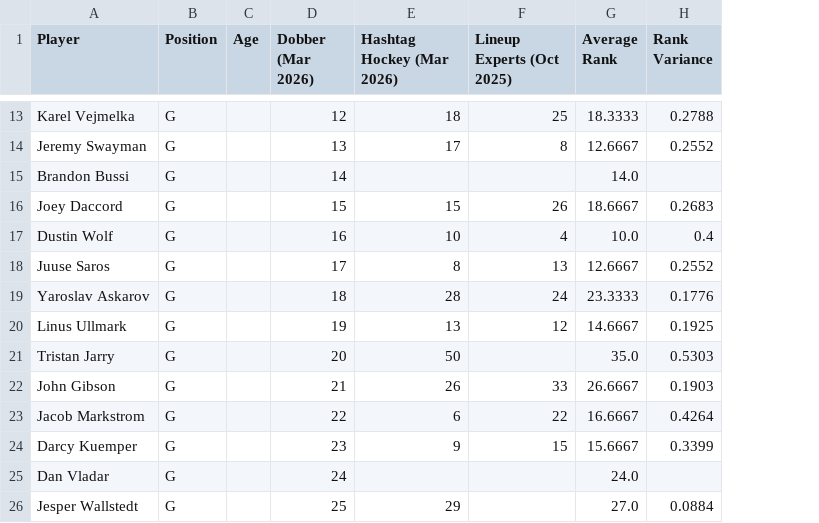
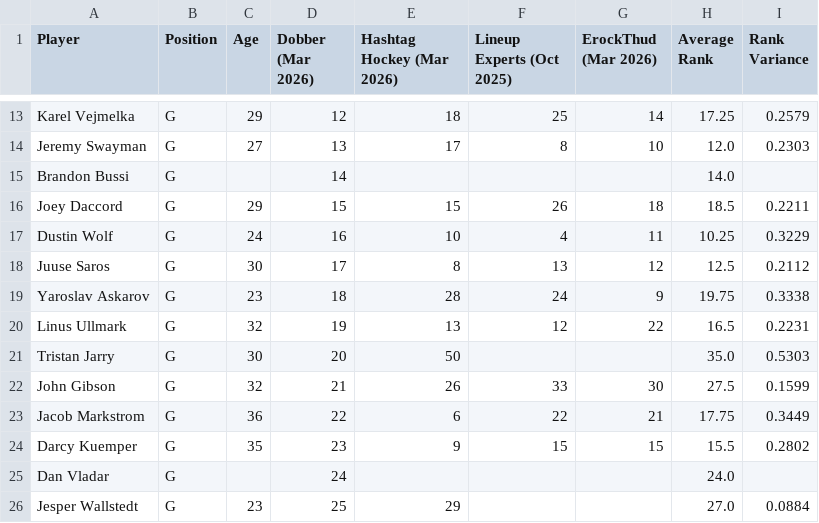
Before and after one commit to erockthud/Aggregate-Dynasty-Rankings, a CSV file: hockey/hockey_goalies_master.csv, drawn as a sheet; only a part is shown, gaps mark what is left out; addresses are those after the commit; the diff covers the shown part only; the diff names each change by its address in the sheet, - before the commit and + after, or states it on an @@ line.

```diff
--- a/hockey/hockey_goalies_master.csv
+++ b/hockey/hockey_goalies_master.csv
+column G (ErockThud (Mar 2026)), rows 13-24: 14 | 10 |  | 18 | 11 | 12 | 9 | 22 |  | 30 | 21 | 15
-C13 (Age): (empty)
+C13 (Age): 29
-H13 (Average Rank): 18.3333
+H13 (Average Rank): 17.25
-I13 (Rank Variance): 0.2788
+I13 (Rank Variance): 0.2579
-C14 (Age): (empty)
+C14 (Age): 27
-H14 (Average Rank): 12.6667
+H14 (Average Rank): 12.0
-I14 (Rank Variance): 0.2552
+I14 (Rank Variance): 0.2303
-C16 (Age): (empty)
+C16 (Age): 29
-H16 (Average Rank): 18.6667
+H16 (Average Rank): 18.5
-I16 (Rank Variance): 0.2683
+I16 (Rank Variance): 0.2211
-C17 (Age): (empty)
+C17 (Age): 24
-H17 (Average Rank): 10.0
+H17 (Average Rank): 10.25
-I17 (Rank Variance): 0.4
+I17 (Rank Variance): 0.3229
-C18 (Age): (empty)
+C18 (Age): 30
-H18 (Average Rank): 12.6667
+H18 (Average Rank): 12.5
-I18 (Rank Variance): 0.2552
+I18 (Rank Variance): 0.2112
-C19 (Age): (empty)
+C19 (Age): 23
-H19 (Average Rank): 23.3333
+H19 (Average Rank): 19.75
-I19 (Rank Variance): 0.1776
+I19 (Rank Variance): 0.3338
-C20 (Age): (empty)
+C20 (Age): 32
-H20 (Average Rank): 14.6667
+H20 (Average Rank): 16.5
-I20 (Rank Variance): 0.1925
+I20 (Rank Variance): 0.2231
-C21 (Age): (empty)
+C21 (Age): 30
-C22 (Age): (empty)
+C22 (Age): 32
-H22 (Average Rank): 26.6667
+H22 (Average Rank): 27.5
-I22 (Rank Variance): 0.1903
+I22 (Rank Variance): 0.1599
-C23 (Age): (empty)
+C23 (Age): 36
-H23 (Average Rank): 16.6667
+H23 (Average Rank): 17.75
-I23 (Rank Variance): 0.4264
+I23 (Rank Variance): 0.3449
-C24 (Age): (empty)
+C24 (Age): 35
-H24 (Average Rank): 15.6667
+H24 (Average Rank): 15.5
-I24 (Rank Variance): 0.3399
+I24 (Rank Variance): 0.2802
-C26 (Age): (empty)
+C26 (Age): 23
```
Also changed, not shown: 79 edited cells elsewhere in this file, basketball/basketball_rankings_master.csv, hockey/hockey_skaters_master.csv, 16 other files.
